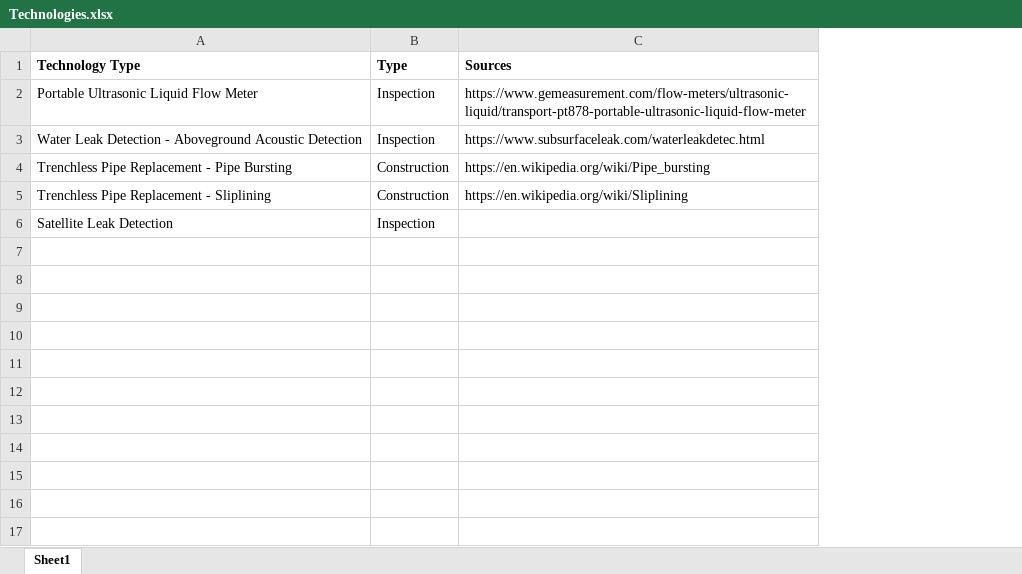
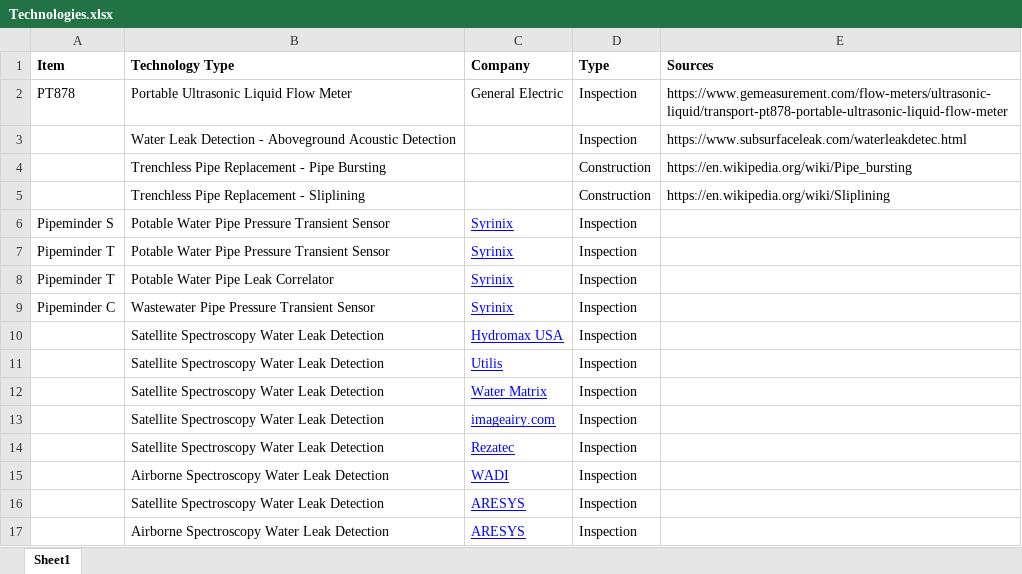
Before and after one commit to slanksd/mySection, an Excel workbook: Technologies/Technologies.xlsx, sheet Sheet1, drawn as a sheet; values as stored, in another font and other column widths than the file's, no borders; addresses are those after the commit; the diff names each change by its address in the sheet, - before the commit and + after, or states it on an @@ line.

```diff
--- a/Technologies/Technologies.xlsx (sheet Sheet1)
+++ b/Technologies/Technologies.xlsx (sheet Sheet1)
+column A (Item), row 2: PT878
+column C (Company), row 2: General Electric; row 10: Hydromax USA
+row 6: Pipeminder S | Potable Water Pipe Pressure Transient Sensor | Syrinix | Inspection
+row 7: Pipeminder T | Potable Water Pipe Pressure Transient Sensor | Syrinix | Inspection
+row 8: Pipeminder T | Potable Water Pipe Leak Correlator | Syrinix | Inspection
+row 9: Pipeminder C | Wastewater Pipe Pressure Transient Sensor | Syrinix | Inspection
-B10 (Technology Type): Satellite Leak Detection
+B10 (Technology Type): Satellite Spectroscopy Water Leak Detection
+row 11:  | Satellite Spectroscopy Water Leak Detection | Utilis | Inspection
+row 12:  | Satellite Spectroscopy Water Leak Detection | Water Matrix | Inspection
+row 13:  | Satellite Spectroscopy Water Leak Detection | imageairy.com | Inspection
+row 14:  | Satellite Spectroscopy Water Leak Detection | Rezatec | Inspection
+row 15:  | Airborne Spectroscopy Water Leak Detection | WADI | Inspection
+row 16:  | Satellite Spectroscopy Water Leak Detection | ARESYS | Inspection
+row 17:  | Airborne Spectroscopy Water Leak Detection | ARESYS | Inspection
```
Also changed, not shown: Photos/Photos.xlsx, 9 other files.
